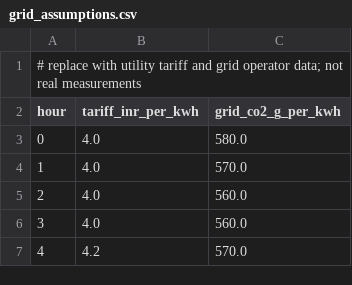
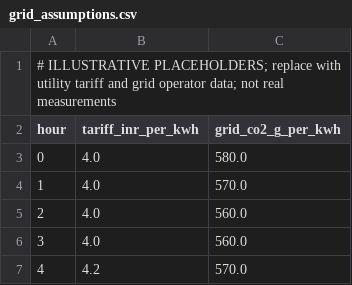
Before and after one commit to ragavendram2007/Chill2Grid-AI, a CSV file: assumptions/grid_assumptions.csv, drawn as a sheet; only a part is shown.

Commit message:
Submission v1.0: Complete, Test and Package Chill2Grid AI Prototype (101/101 pytest green, selfcheck passed)

```diff
--- a/assumptions/grid_assumptions.csv
+++ b/assumptions/grid_assumptions.csv
@@ -1,2 +1,2 @@
-# replace with utility tariff and grid operator data; not real measurements
+# ILLUSTRATIVE PLACEHOLDERS; replace with utility tariff and grid operator data; not real measurements
 hour,tariff_inr_per_kwh,grid_co2_g_per_kwh
```
Also changed, not shown: 25 other files.
